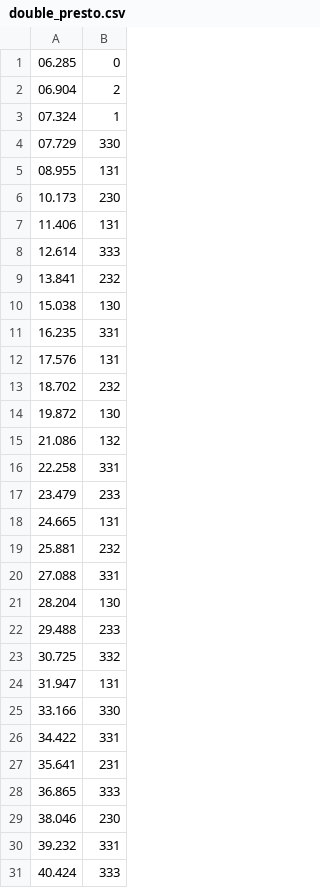
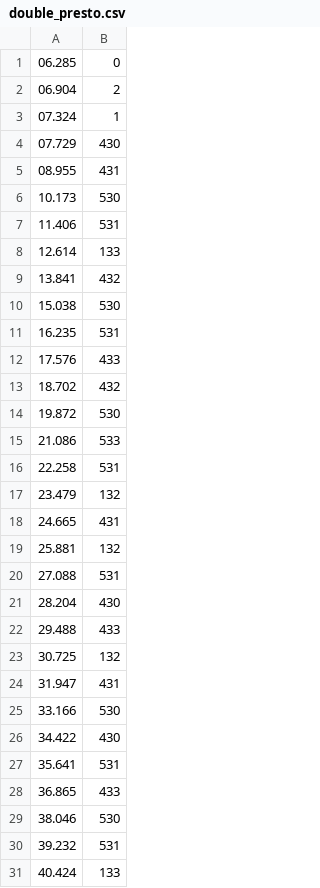
Before and after one commit to angelaz1/15-466-f22-final, a CSV file: dist/levels/violin3/double_presto.csv, drawn as a sheet; only a part is shown; the diff covers the shown part only.

```diff
--- a/dist/levels/violin3/double_presto.csv
+++ b/dist/levels/violin3/double_presto.csv
@@ -3,29 +3,29 @@
 07.324,1
-07.729,330
-08.955,131
-10.173,230
-11.406,131
-12.614,333
-13.841,232
-15.038,130
-16.235,331
-17.576,131
-18.702,232
-19.872,130
-21.086,132
-22.258,331
-23.479,233
-24.665,131
-25.881,232
-27.088,331
-28.204,130
-29.488,233
-30.725,332
-31.947,131
-33.166,330
-34.422,331
-35.641,231
-36.865,333
-38.046,230
-39.232,331
-40.424,333
+07.729,430
+08.955,431
+10.173,530
+11.406,531
+12.614,133
+13.841,432
+15.038,530
+16.235,531
+17.576,433
+18.702,432
+19.872,530
+21.086,533
+22.258,531
+23.479,132
+24.665,431
+25.881,132
+27.088,531
+28.204,430
+29.488,433
+30.725,132
+31.947,431
+33.166,530
+34.422,430
+35.641,531
+36.865,433
+38.046,530
+39.232,531
+40.424,133
```
Also changed, not shown: 2 edited cells elsewhere in this file, 2 other files.
